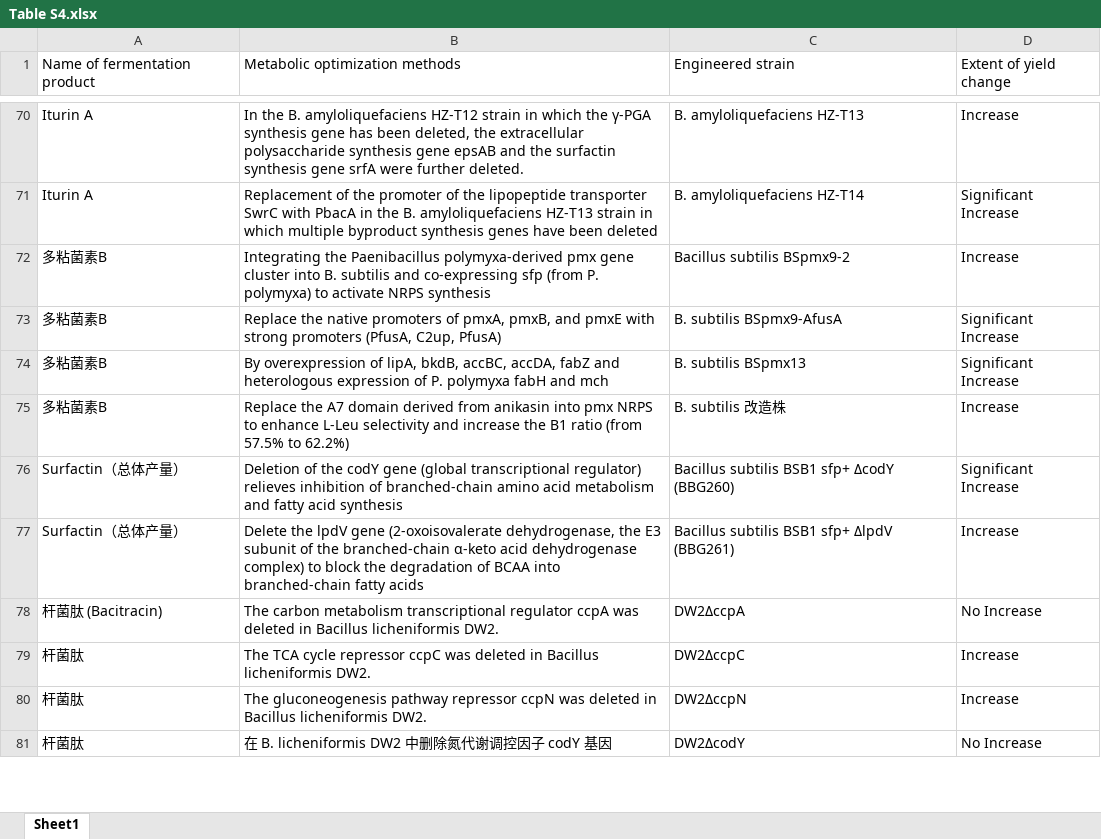
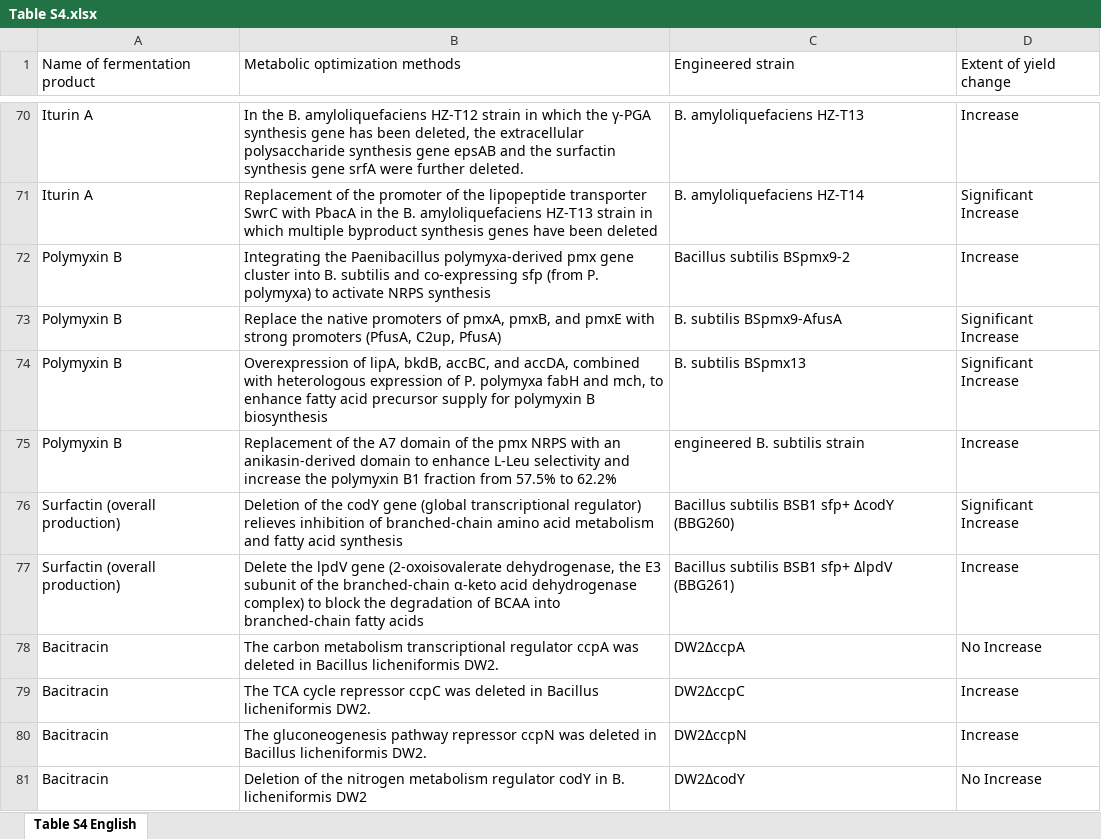
Before and after one commit to SiyiPeng66/BaciCausalLM, an Excel workbook: Table S4.xlsx, sheet Table S4 English, drawn as a sheet; only a part is shown, gaps mark what is left out; values as stored, in another font and other column widths than the file's, no cell formats; removed rows and columns are numbered as before the commit, all else as after; the diff covers the shown part only; the diff names each change by its address in the sheet, - before the commit and + after, or states it on an @@ line.

```diff
--- a/Table S4.xlsx (sheet Table S4 English)
+++ b/Table S4.xlsx (sheet Table S4 English)
-sheet tab: Sheet1
+sheet tab: Table S4 English
-A72:A74 (Name of fermentation product): 多粘菌素B
+A72:A74 (Name of fermentation product): Polymyxin B
-B74 (Metabolic optimization methods): By overexpression of lipA, bkdB, accBC, accDA, fabZ and heterologous expression of P. polymyxa fabH and mch
+B74 (Metabolic optimization methods): Overexpression of lipA, bkdB, accBC, and accDA, combined with heterologous expression of P. polymyxa fabH and mch, to enhance fatty acid precursor supply for polymyxin B biosynthesis
-row 75: 多粘菌素B | Replace the A7 domain derived from anikasin into pmx NRPS to enhance L-Leu selectivity and increase the B1 ratio (from 57.5% to 62.2%) | B. subtilis 改造株 | Increase
+row 75: Polymyxin B | Replacement of the A7 domain of the pmx NRPS with an anikasin-derived domain to enhance L-Leu selectivity and increase the polymyxin B1 fraction from 57.5% to 62.2% | engineered B. subtilis strain | Increase
-A76:A77 (Name of fermentation product): Surfactin（总体产量）
+A76:A77 (Name of fermentation product): Surfactin (overall production)
-A78 (Name of fermentation product): 杆菌肽 (Bacitracin)
+A78 (Name of fermentation product): Bacitracin
-A79:A81 (Name of fermentation product): 杆菌肽
+A79:A81 (Name of fermentation product): Bacitracin
-B81 (Metabolic optimization methods): 在 B. licheniformis DW2 中删除氮代谢调控因子 codY 基因
+B81 (Metabolic optimization methods): Deletion of the nitrogen metabolism regulator codY in B. licheniformis DW2
```
Also changed, not shown: 141 edited cells elsewhere in this sheet, cell formats, Table S3.xlsx, 6 other files.
